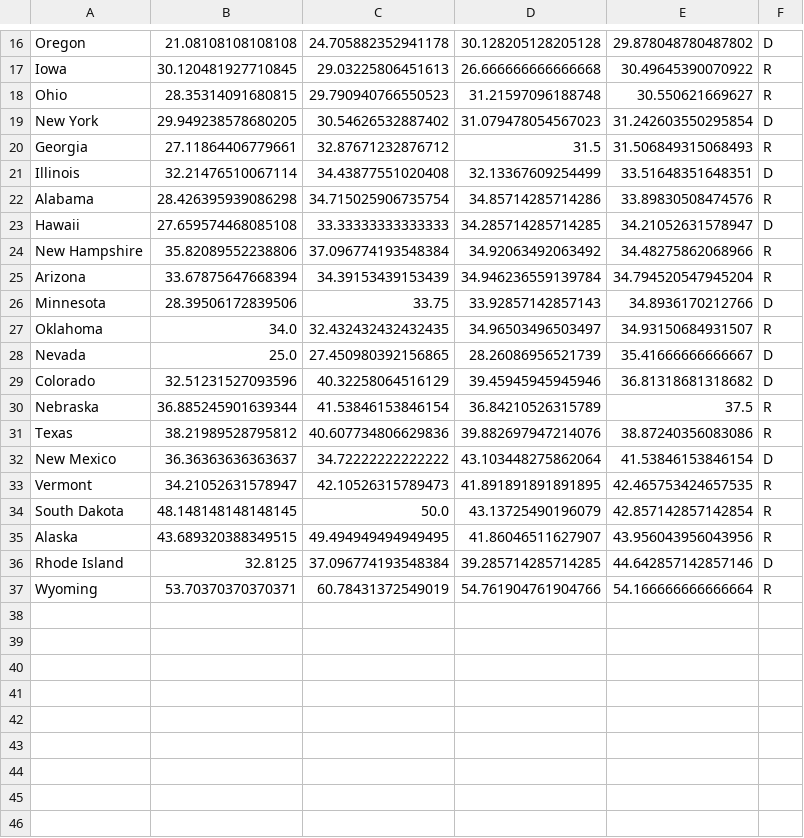
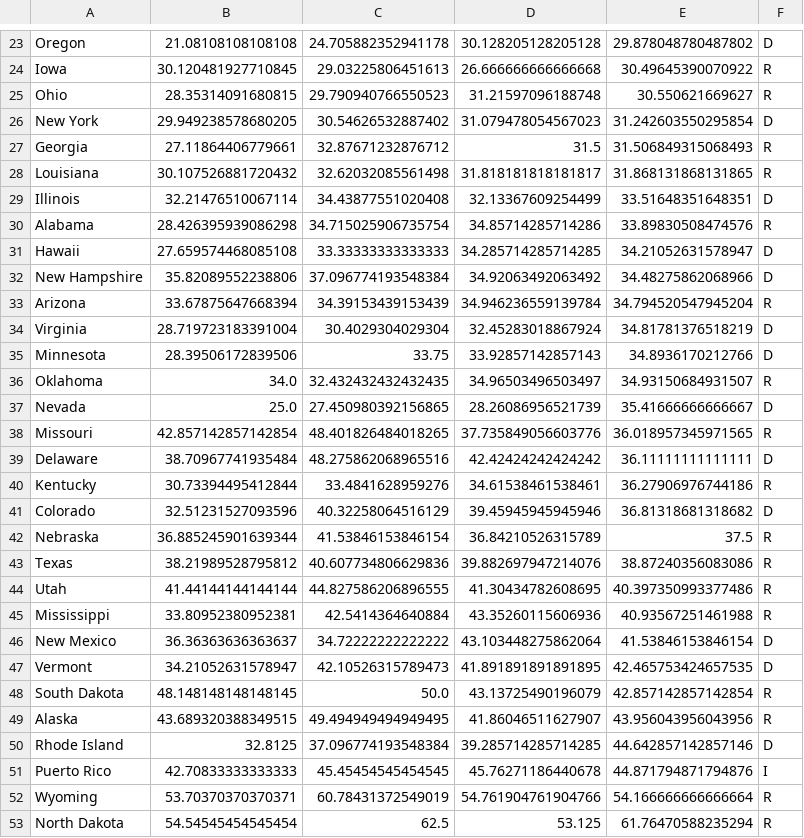
Before and after one commit to alyssamoyer/project_mh, a CSV file: Output/mh_education_trends.csv, drawn as a sheet; only a part is shown, gaps mark what is left out; the diff covers the shown part only.

Commit message:
Merged voting data

```diff
--- a/Output/mh_education_trends.csv
+++ b/Output/mh_education_trends.csv
@@ -20,2 +27,3 @@ New York,29.949238578680205,30.54626532887402,31.079478054567023,31.242603550295
 Georgia,27.11864406779661,32.87671232876712,31.5,31.506849315068493,R
+Louisiana,30.107526881720432,32.62032085561498,31.818181818181817,31.868131868131865,R
 Illinois,32.21476510067114,34.43877551020408,32.13367609254499,33.51648351648351,D
@@ -23,4 +31,5 @@ Alabama,28.426395939086298,34.715025906735754,34.85714285714286,33.8983050847457
 Hawaii,27.659574468085108,33.33333333333333,34.285714285714285,34.21052631578947,D
-New Hampshire,35.82089552238806,37.096774193548384,34.92063492063492,34.48275862068966,R
+New Hampshire,35.82089552238806,37.096774193548384,34.92063492063492,34.48275862068966,D
 Arizona,33.67875647668394,34.39153439153439,34.946236559139784,34.794520547945204,R
+Virginia,28.719723183391004,30.4029304029304,32.45283018867924,34.81781376518219,D
 Minnesota,28.39506172839506,33.75,33.92857142857143,34.8936170212766,D
@@ -28,2 +37,5 @@ Oklahoma,34.0,32.432432432432435,34.96503496503497,34.93150684931507,R
 Nevada,25.0,27.450980392156865,28.26086956521739,35.41666666666667,D
+Missouri,42.857142857142854,48.401826484018265,37.735849056603776,36.018957345971565,R
+Delaware,38.70967741935484,48.275862068965516,42.42424242424242,36.11111111111111,D
+Kentucky,30.73394495412844,33.4841628959276,34.61538461538461,36.27906976744186,R
 Colorado,32.51231527093596,40.32258064516129,39.45945945945946,36.81318681318682,D
@@ -31,4 +43,6 @@ Nebraska,36.885245901639344,41.53846153846154,36.84210526315789,37.5,R
 Texas,38.21989528795812,40.607734806629836,39.882697947214076,38.87240356083086,R
+Utah,41.44144144144144,44.827586206896555,41.30434782608695,40.397350993377486,R
+Mississippi,33.80952380952381,42.5414364640884,43.35260115606936,40.93567251461988,R
 New Mexico,36.36363636363637,34.72222222222222,43.103448275862064,41.53846153846154,D
-Vermont,34.21052631578947,42.10526315789473,41.891891891891895,42.465753424657535,R
+Vermont,34.21052631578947,42.10526315789473,41.891891891891895,42.465753424657535,D
 South Dakota,48.148148148148145,50.0,43.13725490196079,42.857142857142854,R
@@ -36,2 +50,4 @@ Alaska,43.689320388349515,49.494949494949495,41.86046511627907,43.95604395604395
 Rhode Island,32.8125,37.096774193548384,39.285714285714285,44.642857142857146,D
+Puerto Rico,42.70833333333333,45.45454545454545,45.76271186440678,44.871794871794876,I
 Wyoming,53.70370370370371,60.78431372549019,54.761904761904766,54.166666666666664,R
+North Dakota,54.54545454545454,62.5,53.125,61.76470588235294,R
```
Also changed, not shown: 7 added rows and 6 edited cells elsewhere in this file, Output/mh_housing_trends.csv, Output/mh_lgbt_trends.csv, 5 other files.
